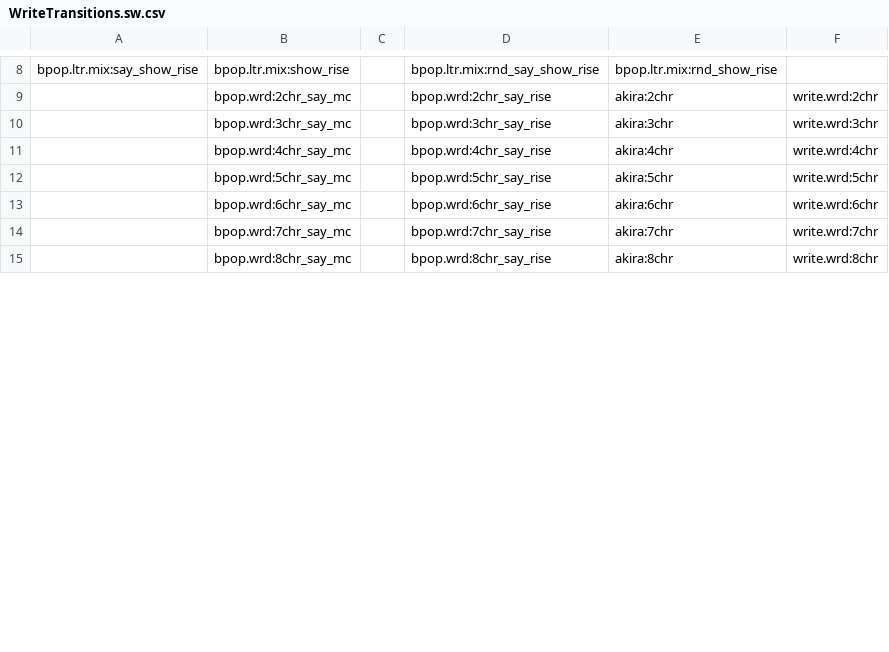
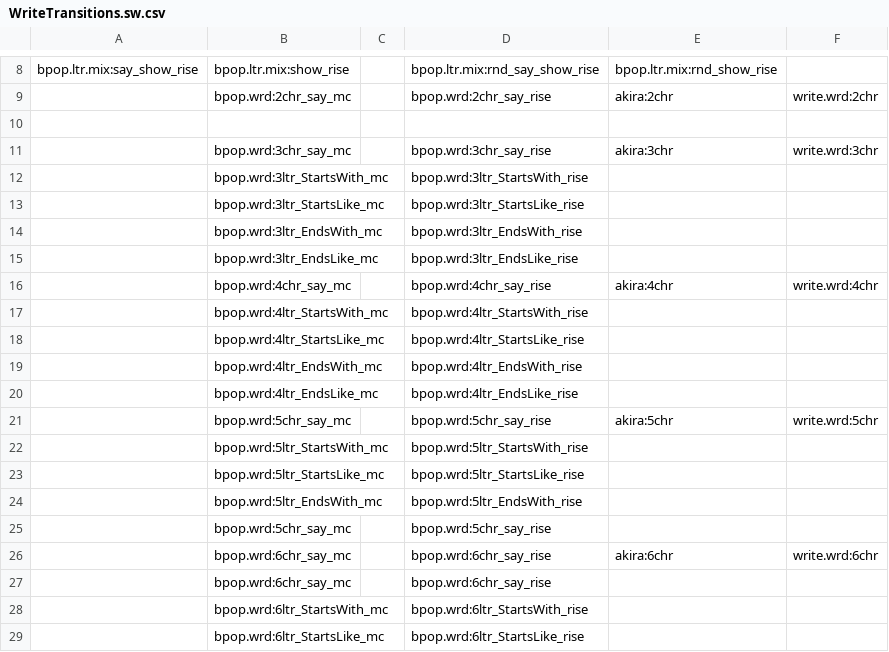
Before and after one commit to XPRIZE/GLEXP-Team-RoboTutor-RoboTutor, a CSV file: app/src/tutor_xmatrices/WriteTransitions.sw.csv, drawn as a sheet; only a part is shown, gaps mark what is left out; the shorter side is filled out with more unchanged rows; the diff covers the shown part only; the diff names each change by its address in the sheet, - before the commit and + after, or states it on an @@ line.

```diff
--- a/app/src/tutor_xmatrices/WriteTransitions.sw.csv
+++ b/app/src/tutor_xmatrices/WriteTransitions.sw.csv
+row 10: (empty)
+row 12:  | bpop.wrd:3ltr_StartsWith_mc |  | bpop.wrd:3ltr_StartsWith_rise
+row 13:  | bpop.wrd:3ltr_StartsLike_mc |  | bpop.wrd:3ltr_StartsLike_rise
+row 14:  | bpop.wrd:3ltr_EndsWith_mc |  | bpop.wrd:3ltr_EndsWith_rise
+row 15:  | bpop.wrd:3ltr_EndsLike_mc |  | bpop.wrd:3ltr_EndsLike_rise
+row 17:  | bpop.wrd:4ltr_StartsWith_mc |  | bpop.wrd:4ltr_StartsWith_rise
+row 18:  | bpop.wrd:4ltr_StartsLike_mc |  | bpop.wrd:4ltr_StartsLike_rise
+row 19:  | bpop.wrd:4ltr_EndsWith_mc |  | bpop.wrd:4ltr_EndsWith_rise
+row 20:  | bpop.wrd:4ltr_EndsLike_mc |  | bpop.wrd:4ltr_EndsLike_rise
+row 22:  | bpop.wrd:5ltr_StartsWith_mc |  | bpop.wrd:5ltr_StartsWith_rise
+row 23:  | bpop.wrd:5ltr_StartsLike_mc |  | bpop.wrd:5ltr_StartsLike_rise
+row 24:  | bpop.wrd:5ltr_EndsWith_mc |  | bpop.wrd:5ltr_EndsWith_rise
+row 25:  | bpop.wrd:5chr_say_mc |  | bpop.wrd:5chr_say_rise
+row 27:  | bpop.wrd:6chr_say_mc |  | bpop.wrd:6chr_say_rise
+row 28:  | bpop.wrd:6ltr_StartsWith_mc |  | bpop.wrd:6ltr_StartsWith_rise
+row 29:  | bpop.wrd:6ltr_StartsLike_mc |  | bpop.wrd:6ltr_StartsLike_rise
```
Also changed, not shown: 11 added rows and 2 edited cells elsewhere in this file, 2 other files.
